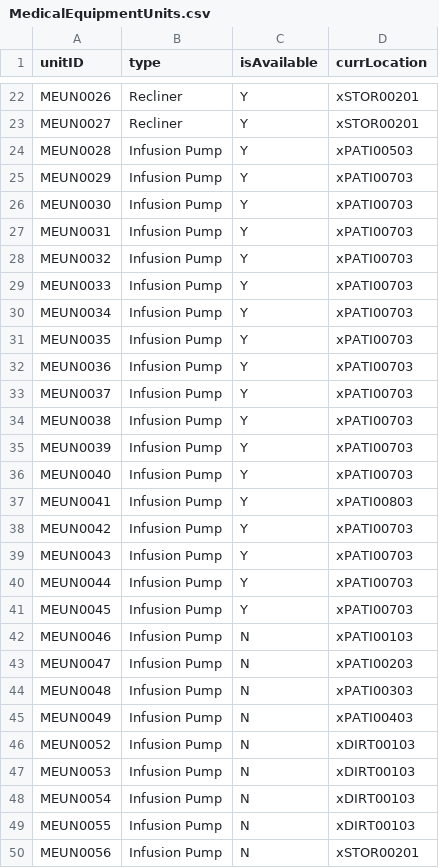
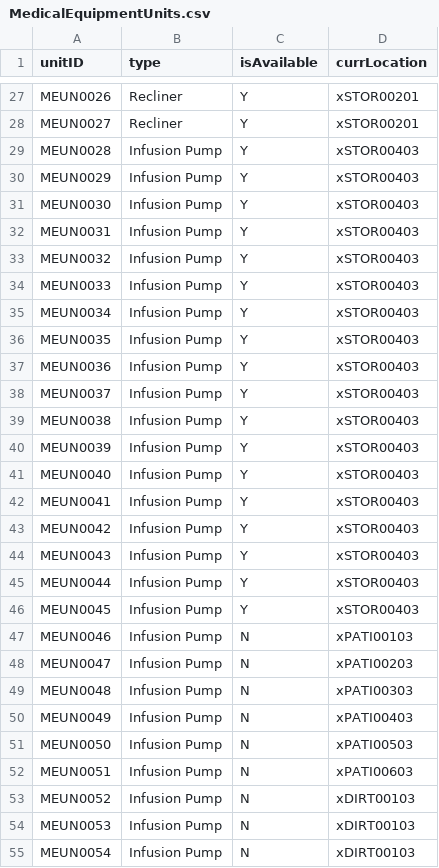
Before and after one commit to nadavk2002/CS3733-D22-Team-X-Prototype-1, a CSV file: MedicalEquipmentUnits.csv, drawn as a sheet; only a part is shown, gaps mark what is left out; the shorter side is filled out with more unchanged rows; the diff covers the shown part only.

Commit message:
Fixed equipment table type

```diff
--- a/MedicalEquipmentUnits.csv
+++ b/MedicalEquipmentUnits.csv
@@ -23,20 +28,20 @@ MEUN0026,Recliner,Y,xSTOR00201
 MEUN0027,Recliner,Y,xSTOR00201
-MEUN0028,Infusion Pump,Y,xPATI00503
-MEUN0029,Infusion Pump,Y,xPATI00703
-MEUN0030,Infusion Pump,Y,xPATI00703
-MEUN0031,Infusion Pump,Y,xPATI00703
-MEUN0032,Infusion Pump,Y,xPATI00703
-MEUN0033,Infusion Pump,Y,xPATI00703
-MEUN0034,Infusion Pump,Y,xPATI00703
-MEUN0035,Infusion Pump,Y,xPATI00703
-MEUN0036,Infusion Pump,Y,xPATI00703
-MEUN0037,Infusion Pump,Y,xPATI00703
-MEUN0038,Infusion Pump,Y,xPATI00703
-MEUN0039,Infusion Pump,Y,xPATI00703
-MEUN0040,Infusion Pump,Y,xPATI00703
-MEUN0041,Infusion Pump,Y,xPATI00803
-MEUN0042,Infusion Pump,Y,xPATI00703
-MEUN0043,Infusion Pump,Y,xPATI00703
-MEUN0044,Infusion Pump,Y,xPATI00703
-MEUN0045,Infusion Pump,Y,xPATI00703
+MEUN0028,Infusion Pump,Y,xSTOR00403
+MEUN0029,Infusion Pump,Y,xSTOR00403
+MEUN0030,Infusion Pump,Y,xSTOR00403
+MEUN0031,Infusion Pump,Y,xSTOR00403
+MEUN0032,Infusion Pump,Y,xSTOR00403
+MEUN0033,Infusion Pump,Y,xSTOR00403
+MEUN0034,Infusion Pump,Y,xSTOR00403
+MEUN0035,Infusion Pump,Y,xSTOR00403
+MEUN0036,Infusion Pump,Y,xSTOR00403
+MEUN0037,Infusion Pump,Y,xSTOR00403
+MEUN0038,Infusion Pump,Y,xSTOR00403
+MEUN0039,Infusion Pump,Y,xSTOR00403
+MEUN0040,Infusion Pump,Y,xSTOR00403
+MEUN0041,Infusion Pump,Y,xSTOR00403
+MEUN0042,Infusion Pump,Y,xSTOR00403
+MEUN0043,Infusion Pump,Y,xSTOR00403
+MEUN0044,Infusion Pump,Y,xSTOR00403
+MEUN0045,Infusion Pump,Y,xSTOR00403
 MEUN0046,Infusion Pump,N,xPATI00103
@@ -45,2 +50,4 @@ MEUN0048,Infusion Pump,N,xPATI00303
 MEUN0049,Infusion Pump,N,xPATI00403
+MEUN0050,Infusion Pump,N,xPATI00503
+MEUN0051,Infusion Pump,N,xPATI00603
 MEUN0052,Infusion Pump,N,xDIRT00103
```
Also changed, not shown: 7 added rows, 4 removed rows and 5 edited cells elsewhere in this file, TowerLocationsX.csv, 2 other files.
